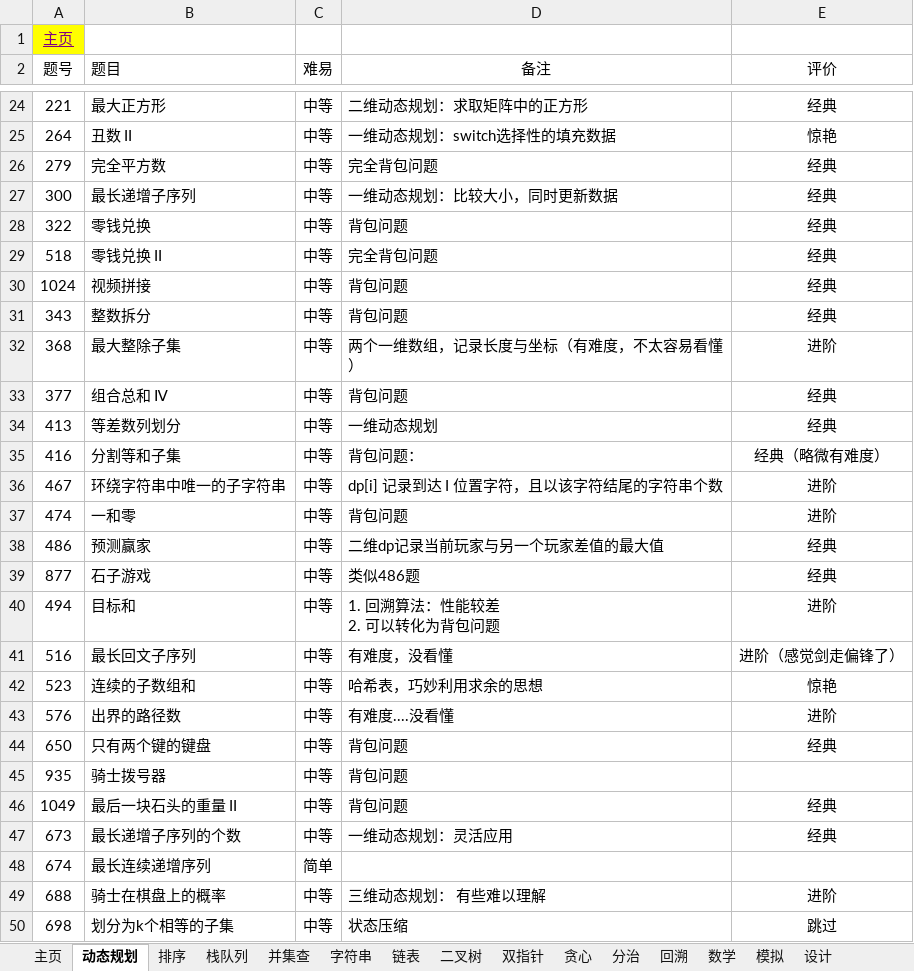
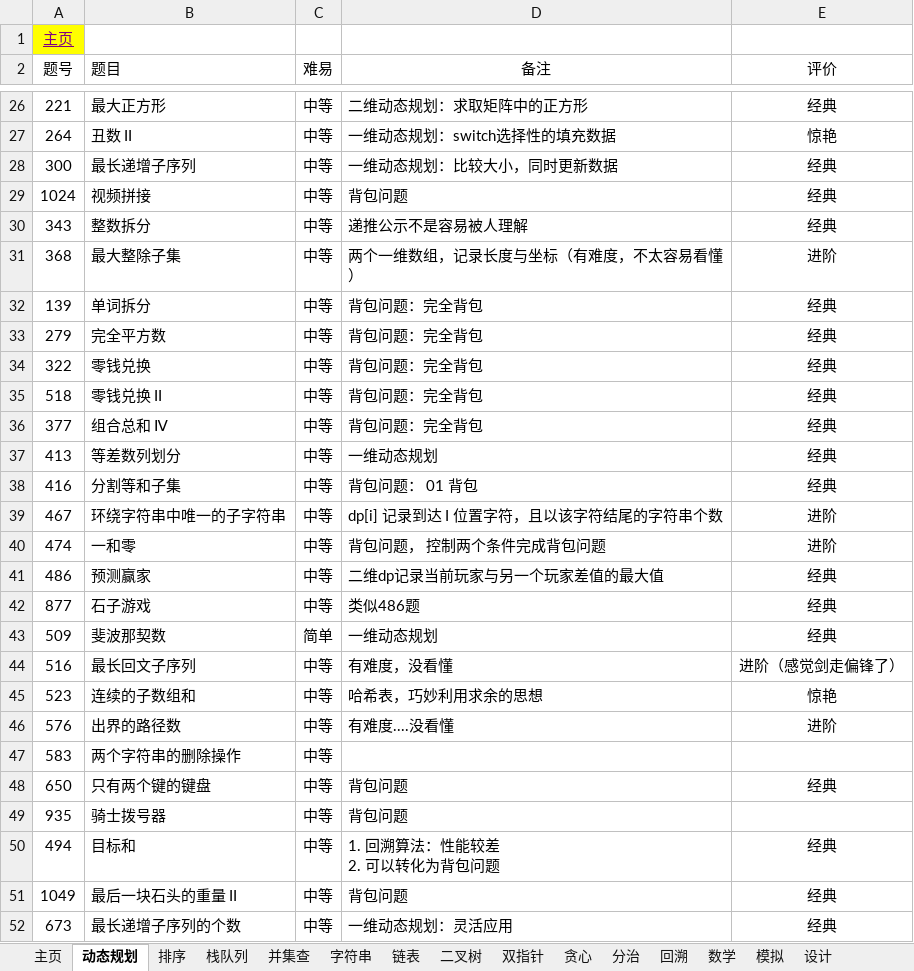
Before and after one commit to krest32/leetcode-record, an Excel workbook: leetcode/1. statistics/leetcode.xlsx, sheet 动态规划, drawn as a sheet; only a part is shown, gaps mark what is left out; the shorter side is filled out with more unchanged rows; values as stored, in another font and other column widths than the file's, no borders; removed rows and columns are numbered as before the commit, all else as after; ↵ is a line break in a cell; the diff covers the shown part only; the diff names each change by its address in the sheet, - before the commit and + after, or states it on an @@ line.

```diff
--- a/leetcode/1. statistics/leetcode.xlsx (sheet 动态规划)
+++ b/leetcode/1. statistics/leetcode.xlsx (sheet 动态规划)
-row 26: 279 | 完全平方数 | 中等 | 完全背包问题 | 经典
-row 28: 322 | 零钱兑换 | 中等 | 背包问题 | 经典
-row 29: 518 | 零钱兑换 II | 中等 | 完全背包问题 | 经典
-D30 (备注): 背包问题
+D30 (备注): 递推公示不是容易被人理解
+row 32: 139 | 单词拆分 | 中等 | 背包问题：完全背包 | 经典
+row 33: 279 | 完全平方数 | 中等 | 背包问题：完全背包 | 经典
+row 34: 322 | 零钱兑换 | 中等 | 背包问题：完全背包 | 经典
+row 35: 518 | 零钱兑换 II | 中等 | 背包问题：完全背包 | 经典
-D36 (备注): 背包问题
+D36 (备注): 背包问题：完全背包
-D38 (备注): 背包问题：
+D38 (备注): 背包问题： 01 背包
-E38 (评价): 经典（略微有难度）
+E38 (评价): 经典
-D40 (备注): 背包问题
+D40 (备注): 背包问题， 控制两个条件完成背包问题
-row 40: 494 | 目标和 | 中等 | 1. 回溯算法：性能较差 ↵ 2. 可以转化为背包问题 | 进阶
+row 43: 509 | 斐波那契数 | 简单 | 一维动态规划 | 经典
+row 47: 583 | 两个字符串的删除操作 | 中等
+row 50: 494 | 目标和 | 中等 | 1. 回溯算法：性能较差 ↵ 2. 可以转化为背包问题 | 经典
```
Also changed, not shown: 5 added rows, 1 removed row and 3 edited cells elsewhere in this sheet, sheet 回溯, sheet 矩阵, 12 other files.
